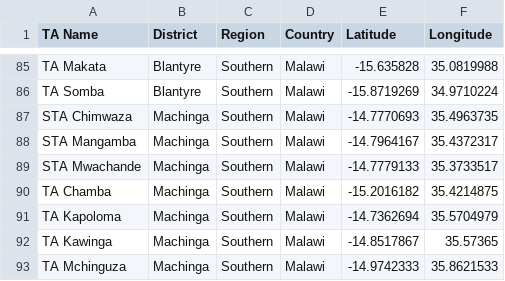
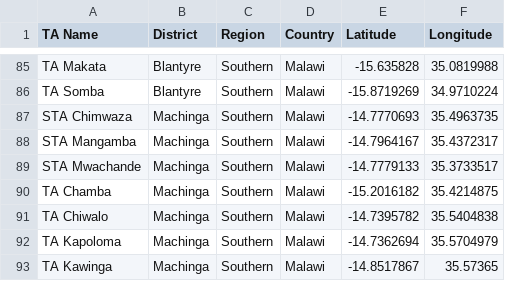
Before and after one commit to shinobi-hunter/kobo-media, a CSV file: traditional_authorities/official_ta_registry.csv, drawn as a sheet; only a part is shown, gaps mark what is left out; the shorter side is filled out with more unchanged rows; the diff names each change by its address in the sheet, - before the commit and + after, or states it on an @@ line.

Commit message:
Update TA GPS Results

```diff
--- a/traditional_authorities/official_ta_registry.csv
+++ b/traditional_authorities/official_ta_registry.csv
+row 91: TA Chiwalo | Machinga | Southern | Malawi | -14.7395782 | 35.5404838
```
